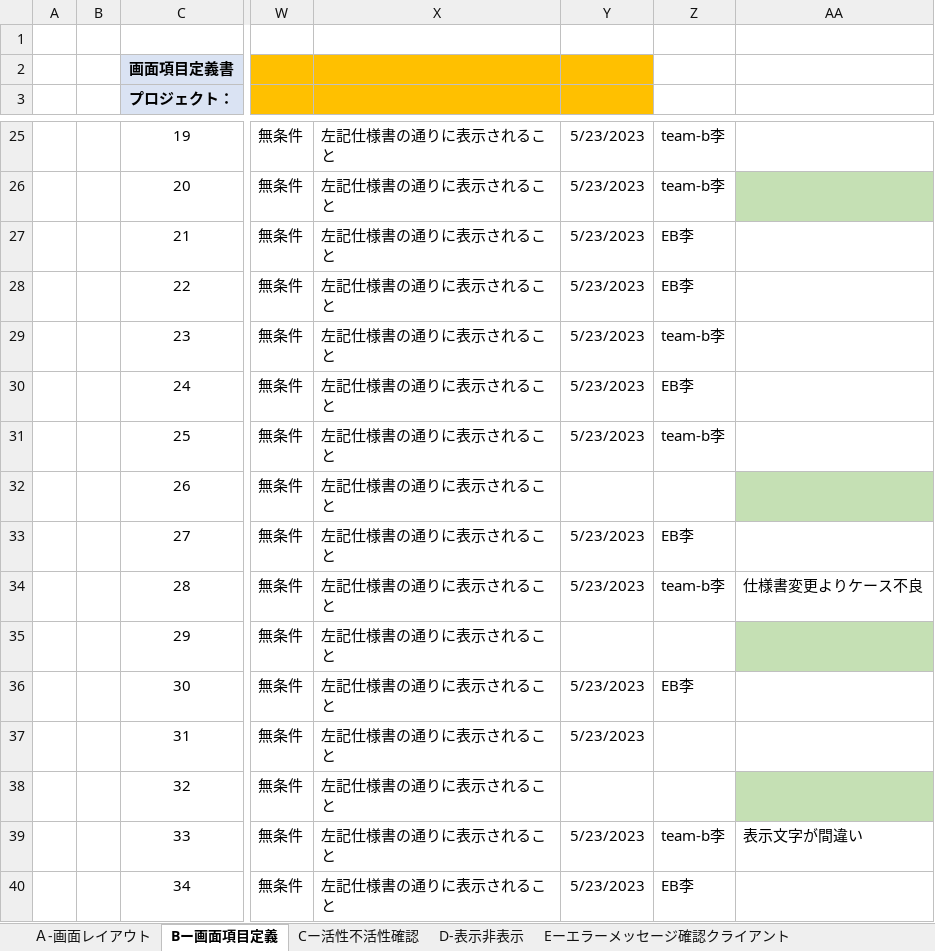
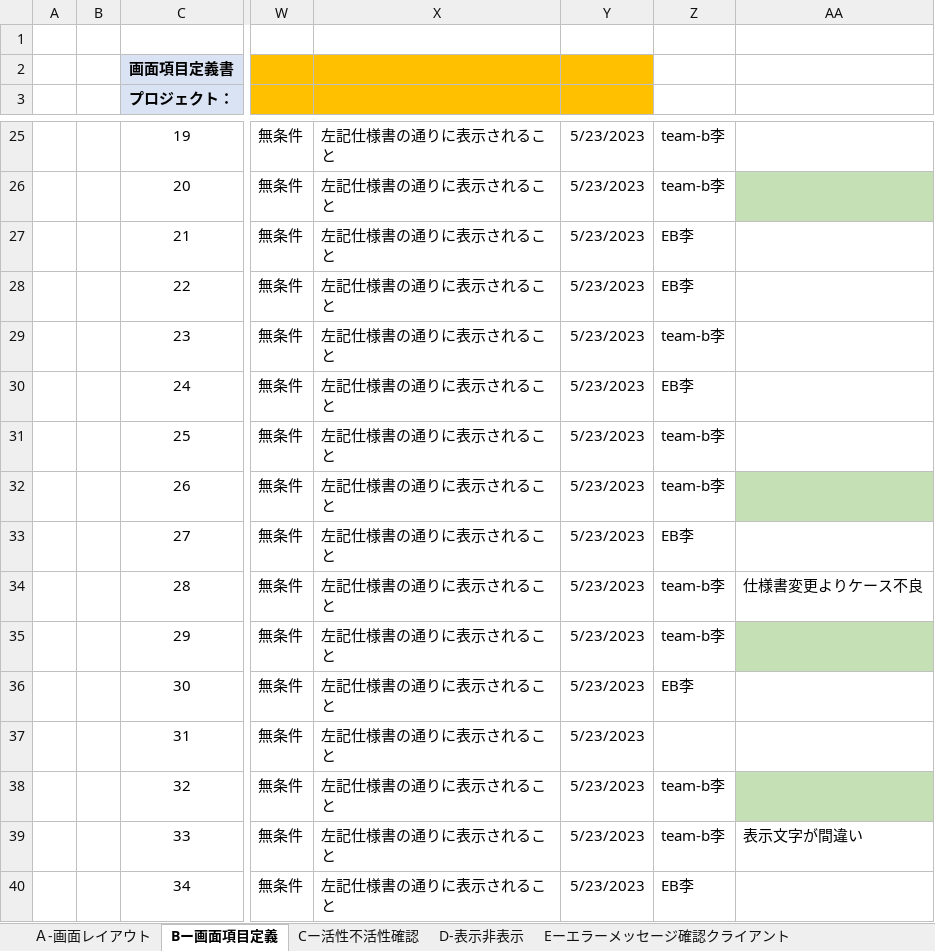
Before and after one commit to IotaTech-Info/certificate-online, an Excel workbook: doc/50_単体テスト(UT)/02_エビデンス/RYY_USER02_会員登録画面_エビデンス/打鍵後のUCL/【COL-PRO】単体テスト仕様書(UCL)_会員登録画面_別紙.xlsx, sheet Bー画面項目定義, drawn as a sheet; only a part is shown, gaps mark what is left out; values as stored, in another font and other column widths than the file's, no borders; the diff names each change by its address in the sheet, - before the commit and + after, or states it on an @@ line.

Commit message:
RYY

```diff
--- a/doc/50_単体テスト(UT)/02_エビデンス/RYY_USER02_会員登録画面_エビデンス/打鍵後のUCL/【COL-PRO】単体テスト仕様書(UCL)_会員登録画面_別紙.xlsx (sheet Bー画面項目定義)
+++ b/doc/50_単体テスト(UT)/02_エビデンス/RYY_USER02_会員登録画面_エビデンス/打鍵後のUCL/【COL-PRO】単体テスト仕様書(UCL)_会員登録画面_別紙.xlsx (sheet Bー画面項目定義)
-Y32: (empty)
+Y32: 5/23/2023
-Z32: (empty)
+Z32: team-b李
-Y35: (empty)
+Y35: 5/23/2023
-Z35: (empty)
+Z35: team-b李
-Y38: (empty)
+Y38: 5/23/2023
-Z38: (empty)
+Z38: team-b李
```
